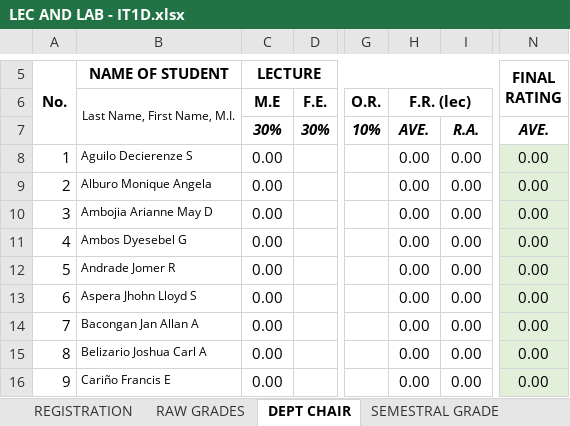
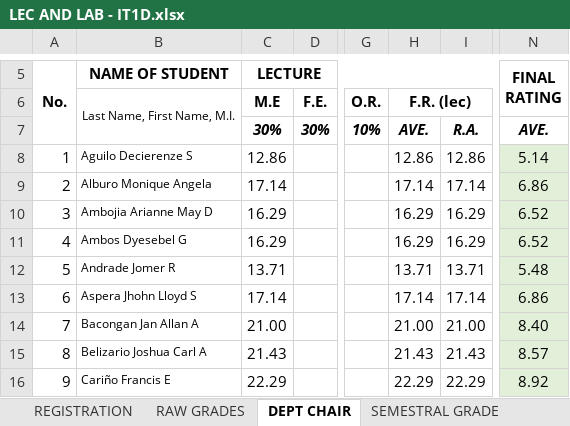
Before and after one commit to ghilo17/Grading-Sheets-First-Sem-2017-2018, an Excel workbook: DCIT 21 - IT 1D/LEC AND LAB - IT1D.xlsx, sheet DEPT CHAIR, drawn as a sheet; only a part is shown, gaps mark what is left out; values as stored, in another font and other column widths than the file's, no borders; conditional formats not drawn; the diff covers the shown part only; the diff names each change by its address in the sheet, - before the commit and + after, or states it on an @@ line.

```diff
--- a/DCIT 21 - IT 1D/LEC AND LAB - IT1D.xlsx (sheet DEPT CHAIR)
+++ b/DCIT 21 - IT 1D/LEC AND LAB - IT1D.xlsx (sheet DEPT CHAIR)
-C8 (LECTURE): 0.00
+C8 (LECTURE): 12.86
-H8: 0.00
+H8: 12.86
-I8: 0.00
+I8: 12.86
-N8 (FINAL RATING): 0.00
+N8 (FINAL RATING): 5.14
-C9 (LECTURE): 0.00
+C9 (LECTURE): 17.14
-H9: 0.00
+H9: 17.14
-I9: 0.00
+I9: 17.14
-N9 (FINAL RATING): 0.00
+N9 (FINAL RATING): 6.86
-C10:C11 (LECTURE): 0.00
+C10:C11 (LECTURE): 16.29
-H10:H11: 0.00
+H10:H11: 16.29
-I10:I11: 0.00
+I10:I11: 16.29
-N10:N11 (FINAL RATING): 0.00
+N10:N11 (FINAL RATING): 6.52
-C12 (LECTURE): 0.00
+C12 (LECTURE): 13.71
-H12: 0.00
+H12: 13.71
-I12: 0.00
+I12: 13.71
-N12 (FINAL RATING): 0.00
+N12 (FINAL RATING): 5.48
-C13 (LECTURE): 0.00
+C13 (LECTURE): 17.14
-H13: 0.00
+H13: 17.14
-I13: 0.00
+I13: 17.14
-N13 (FINAL RATING): 0.00
+N13 (FINAL RATING): 6.86
-C14 (LECTURE): 0.00
+C14 (LECTURE): 21.00
-H14: 0.00
+H14: 21.00
-I14: 0.00
+I14: 21.00
-N14 (FINAL RATING): 0.00
+N14 (FINAL RATING): 8.40
-C15 (LECTURE): 0.00
+C15 (LECTURE): 21.43
-H15: 0.00
+H15: 21.43
-I15: 0.00
+I15: 21.43
-N15 (FINAL RATING): 0.00
+N15 (FINAL RATING): 8.57
-C16 (LECTURE): 0.00
+C16 (LECTURE): 22.29
-H16: 0.00
+H16: 22.29
-I16: 0.00
+I16: 22.29
-N16 (FINAL RATING): 0.00
+N16 (FINAL RATING): 8.92
```
Also changed, not shown: 110 edited cells elsewhere in this sheet, sheet RAW GRADES, sheet REGISTRATION, sheet SEMESTRAL GRADE, formulas that keep their value, hidden cells, DCIT 21 - IT 1C/LEC AND LAB - IT 1C.xlsx, DCIT 65 - CS 3C/LEC AND LAB.xlsx.
